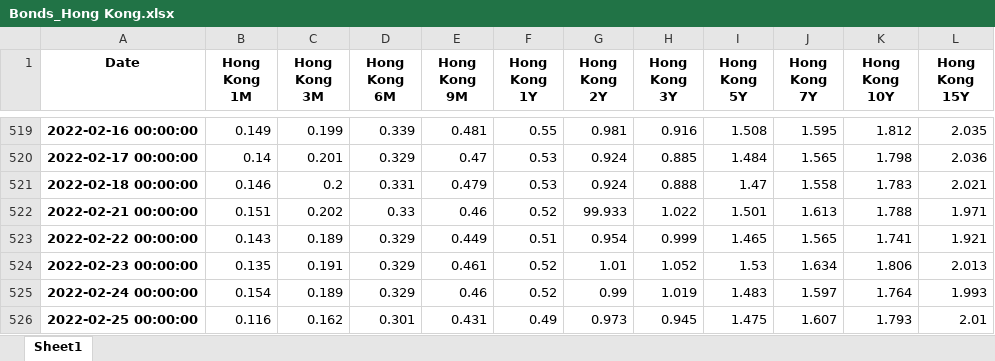
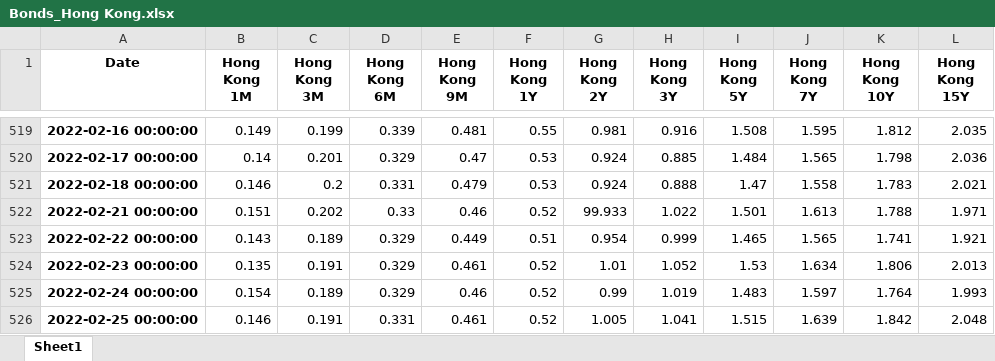
Before and after one commit to cober-data/curvature_database, an Excel workbook: Bonds_Hong Kong.xlsx, sheet Sheet1, drawn as a sheet; only a part is shown, gaps mark what is left out; values as stored, in another font and other column widths than the file's, no borders; the diff names each change by its address in the sheet, - before the commit and + after, or states it on an @@ line.

```diff
--- a/Bonds_Hong Kong.xlsx (sheet Sheet1)
+++ b/Bonds_Hong Kong.xlsx (sheet Sheet1)
-B526 (Hong Kong 1M): 0.116
+B526 (Hong Kong 1M): 0.146
-C526 (Hong Kong 3M): 0.162
+C526 (Hong Kong 3M): 0.191
-D526 (Hong Kong 6M): 0.301
+D526 (Hong Kong 6M): 0.331
-E526 (Hong Kong 9M): 0.431
+E526 (Hong Kong 9M): 0.461
-F526 (Hong Kong 1Y): 0.49
+F526 (Hong Kong 1Y): 0.52
-G526 (Hong Kong 2Y): 0.973
+G526 (Hong Kong 2Y): 1.005
-H526 (Hong Kong 3Y): 0.945
+H526 (Hong Kong 3Y): 1.041
-I526 (Hong Kong 5Y): 1.475
+I526 (Hong Kong 5Y): 1.515
-J526 (Hong Kong 7Y): 1.607
+J526 (Hong Kong 7Y): 1.639
-K526 (Hong Kong 10Y): 1.793
+K526 (Hong Kong 10Y): 1.842
-L526 (Hong Kong 15Y): 2.01
+L526 (Hong Kong 15Y): 2.048
```
Also changed, not shown: Bonds_China.xlsx, Bonds_Mexico.xlsx, 38 other files.
